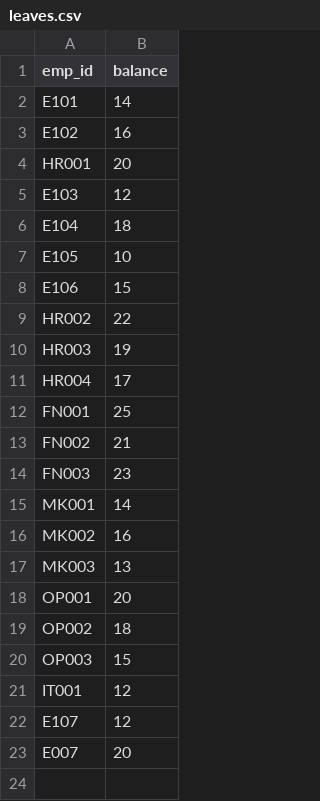
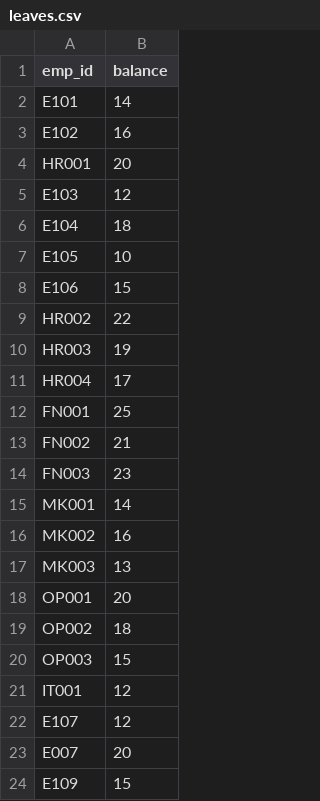
Before and after one commit to pranjalAiMill/HR-Bot-, a CSV file: data/leaves.csv, drawn as a sheet; the diff names each change by its address in the sheet, - before the commit and + after, or states it on an @@ line.

```diff
--- a/data/leaves.csv
+++ b/data/leaves.csv
+row 24: E109 | 15
```
Also changed, not shown: data/employees.csv, data/leave_log.csv, 36 other files.
